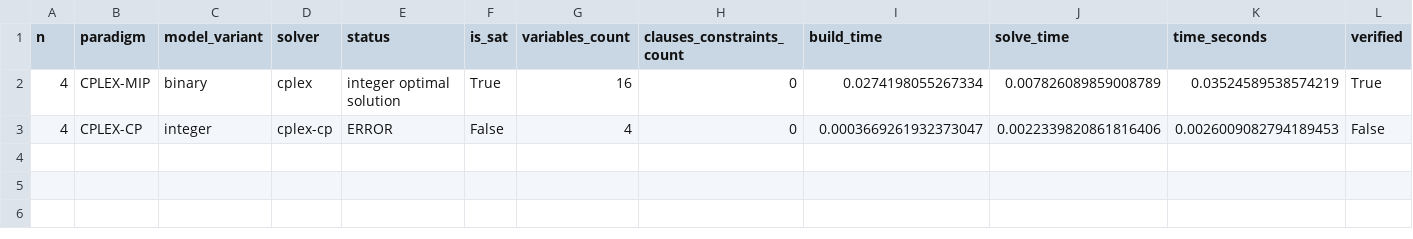
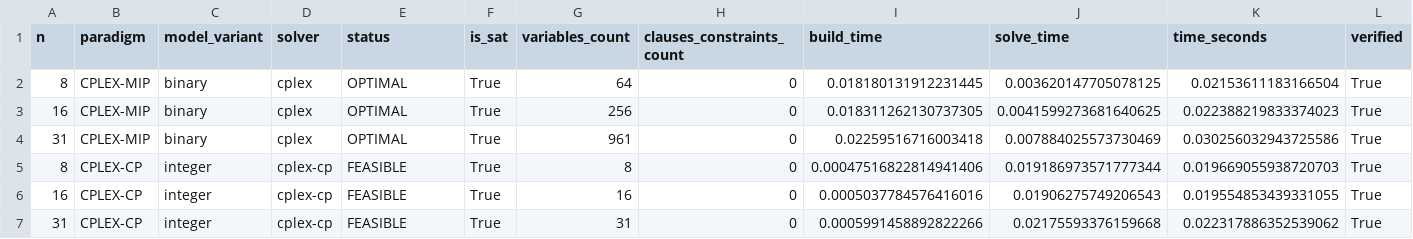
Before and after one commit to datnk0116/Nqueen_KHMT, a CSV file: results/cplex_results.csv, drawn as a sheet; only a part is shown; removed rows and columns are numbered as before the commit, all else as after; rows hold the shown columns only; the diff names each change by its address in the sheet, - before the commit and + after, or states it on an @@ line.

```diff
--- a/results/cplex_results.csv
+++ b/results/cplex_results.csv
-A2 (n): 4
+A2 (n): 8
-E2 (status): integer optimal solution
+E2 (status): OPTIMAL
-G2 (variables_count): 16
+G2 (variables_count): 64
-I2 (build_time): 0.0274198055267334
+I2 (build_time): 0.018180131912231445
-J2 (solve_time): 0.007826089859008789
+J2 (solve_time): 0.003620147705078125
-K2 (time_seconds): 0.03524589538574219
+K2 (time_seconds): 0.02153611183166504
-row 3: 4 | CPLEX-CP | integer | cplex-cp | ERROR | False | 4 | 0 | 0.0003669261932373047 | 0.0022339820861816406 | 0.0026009082794189453 | False
+row 3: 16 | CPLEX-MIP | binary | cplex | OPTIMAL | True | 256 | 0 | 0.018311262130737305 | 0.0041599273681640625 | 0.022388219833374023 | True
+row 4: 31 | CPLEX-MIP | binary | cplex | OPTIMAL | True | 961 | 0 | 0.02259516716003418 | 0.007884025573730469 | 0.030256032943725586 | True
+row 5: 8 | CPLEX-CP | integer | cplex-cp | FEASIBLE | True | 8 | 0 | 0.00047516822814941406 | 0.019186973571777344 | 0.019669055938720703 | True
+row 6: 16 | CPLEX-CP | integer | cplex-cp | FEASIBLE | True | 16 | 0 | 0.0005037784576416016 | 0.01906275749206543 | 0.019554853439331055 | True
+row 7: 31 | CPLEX-CP | integer | cplex-cp | FEASIBLE | True | 31 | 0 | 0.0005991458892822266 | 0.02175593376159668 | 0.022317886352539062 | True
```
Also changed, not shown: results/cpsat_results.csv, results/gurobi_results.csv, 13 other files.
